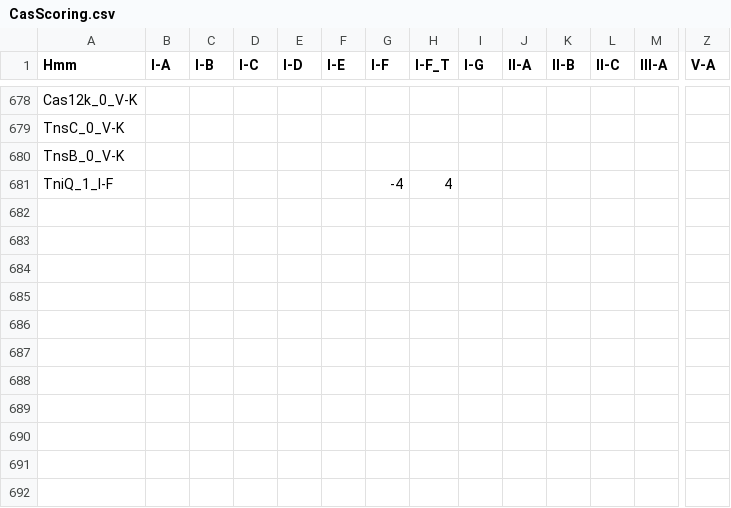
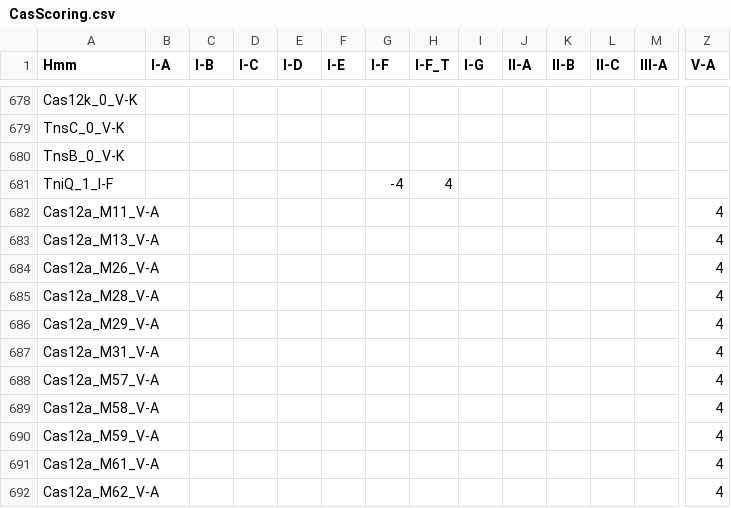
Before and after one commit to Russel88/CRISPRCasTyper, a CSV file: data/CasScoring.csv, drawn as a sheet; only a part is shown, gaps mark what is left out; rows hold the shown columns only; the diff names each change by its address in the sheet, - before the commit and + after, or states it on an @@ line.

```diff
--- a/data/CasScoring.csv
+++ b/data/CasScoring.csv
+row 682: Cas12a_M11_V-A |  |  |  |  |  |  |  |  |  |  |  |  | 4
+row 683: Cas12a_M13_V-A |  |  |  |  |  |  |  |  |  |  |  |  | 4
+row 684: Cas12a_M26_V-A |  |  |  |  |  |  |  |  |  |  |  |  | 4
+row 685: Cas12a_M28_V-A |  |  |  |  |  |  |  |  |  |  |  |  | 4
+row 686: Cas12a_M29_V-A |  |  |  |  |  |  |  |  |  |  |  |  | 4
+row 687: Cas12a_M31_V-A |  |  |  |  |  |  |  |  |  |  |  |  | 4
+row 688: Cas12a_M57_V-A |  |  |  |  |  |  |  |  |  |  |  |  | 4
+row 689: Cas12a_M58_V-A |  |  |  |  |  |  |  |  |  |  |  |  | 4
+row 690: Cas12a_M59_V-A |  |  |  |  |  |  |  |  |  |  |  |  | 4
+row 691: Cas12a_M61_V-A |  |  |  |  |  |  |  |  |  |  |  |  | 4
+row 692: Cas12a_M62_V-A |  |  |  |  |  |  |  |  |  |  |  |  | 4
```
Also changed, not shown: 3 other files.
